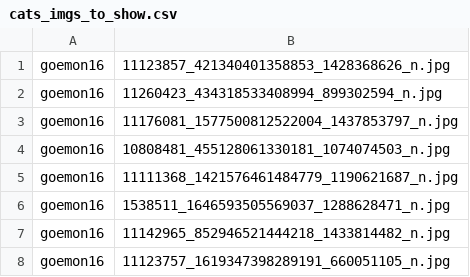
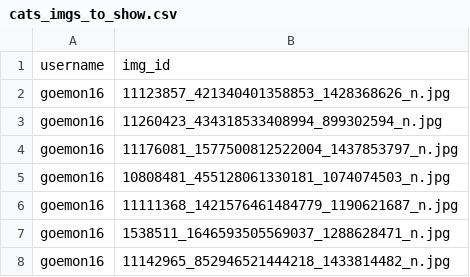
Before and after one commit to theod07/recommend-a-graham, a CSV file: data/cats_imgs_to_show.csv, drawn as a sheet; only a part is shown; the shorter side is filled out with more unchanged rows; the diff names each change by its address in the sheet, - before the commit and + after, or states it on an @@ line.

```diff
--- a/data/cats_imgs_to_show.csv
+++ b/data/cats_imgs_to_show.csv
+row 1: username | img_id
```
Also changed, not shown: data/dogs_imgs_to_show.csv, data/foodies_imgs_to_show.csv, 5 other files.
